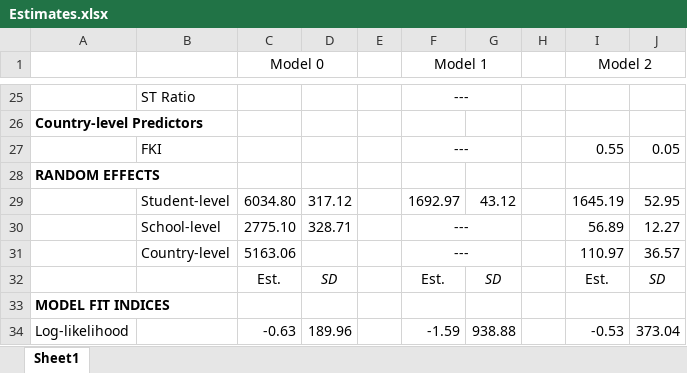
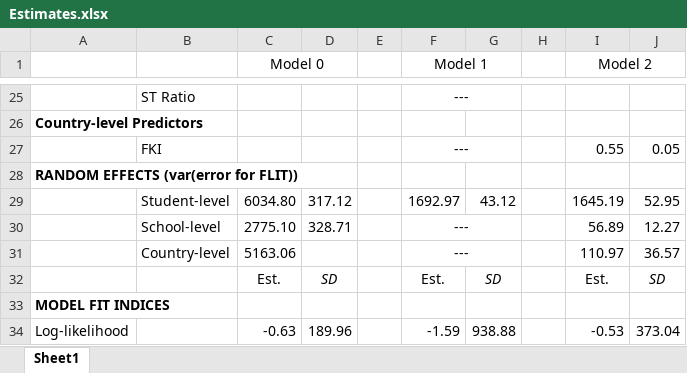
Before and after one commit to tonyctan/CEMO-master-thesis, an Excel workbook: Model building/Estimates.xlsx, sheet Sheet1, drawn as a sheet; only a part is shown, gaps mark what is left out; values as stored, in another font and other column widths than the file's, no borders; the diff names each change by its address in the sheet, - before the commit and + after, or states it on an @@ line.

```diff
--- a/Model building/Estimates.xlsx (sheet Sheet1)
+++ b/Model building/Estimates.xlsx (sheet Sheet1)
-A28: RANDOM EFFECTS
+A28: RANDOM EFFECTS (var(error for FLIT))
```
Also changed, not shown: Data/L3/fki_raw.xlsx, 41 other files.
